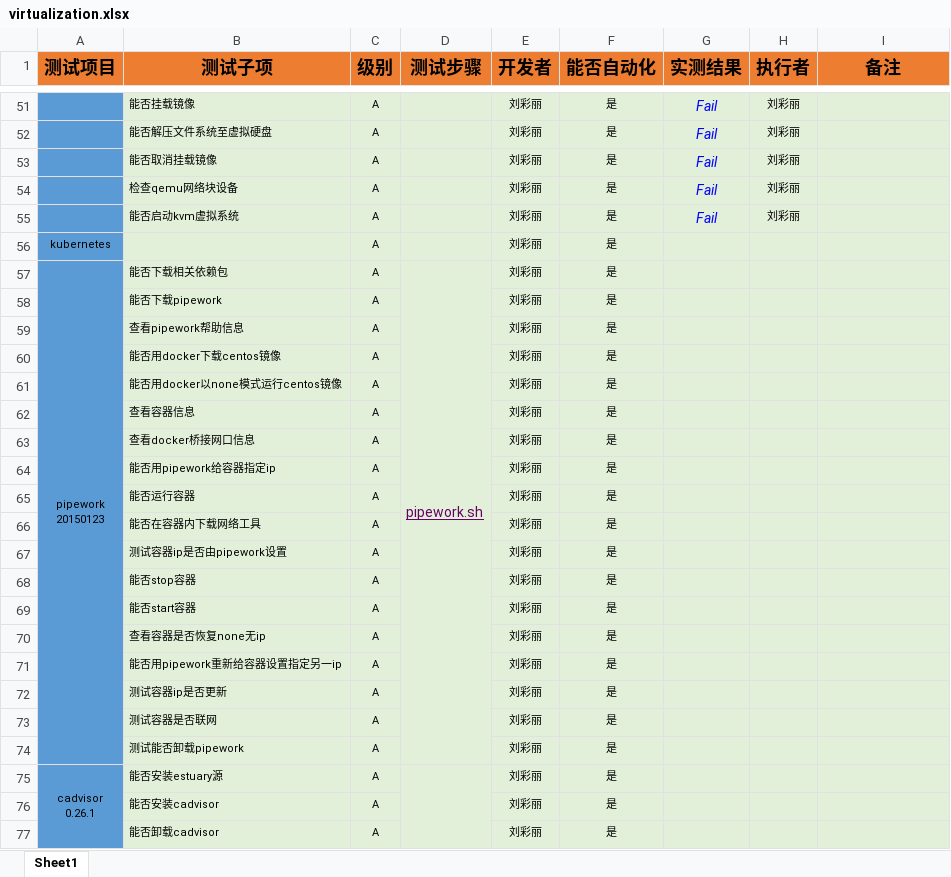
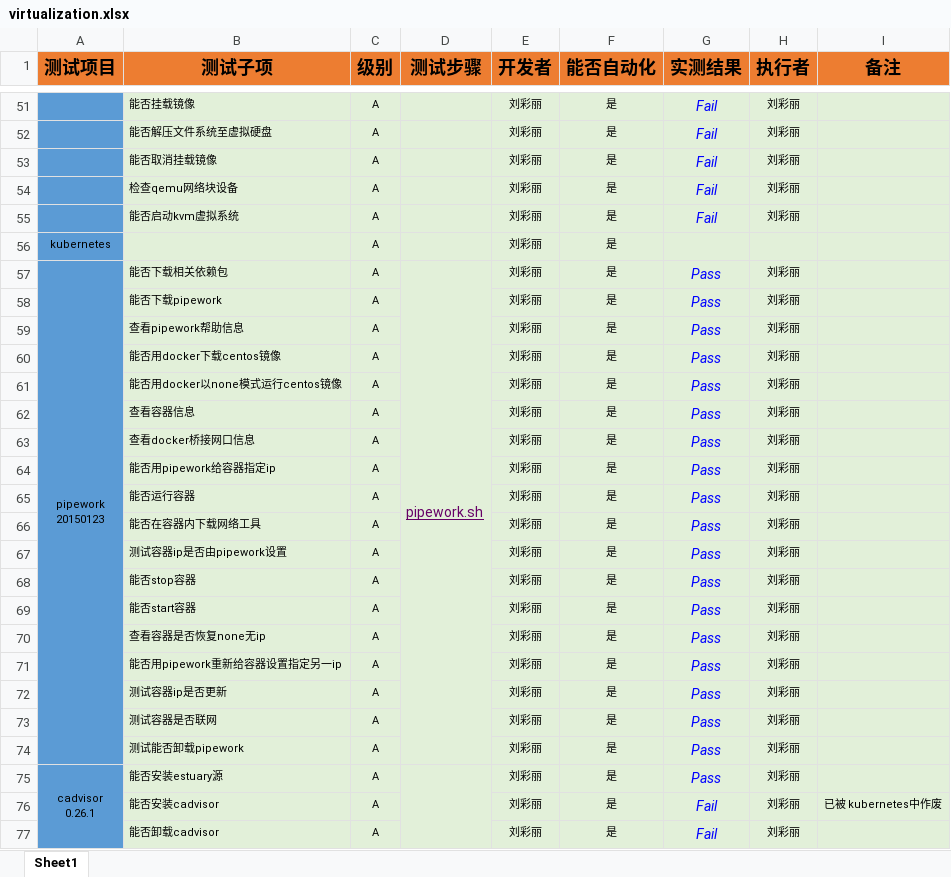
Before and after one commit to open-estuary/test-definitions, an Excel workbook: virtualization.xlsx, sheet Sheet1, drawn as a sheet; only a part is shown, gaps mark what is left out; values as stored, in another font and other column widths than the file's, no borders; charts and pictures and conditional formats not drawn; the diff names each change by its address in the sheet, - before the commit and + after, or states it on an @@ line.

Commit message:
update v5.0 virtual test results

```diff
--- a/virtualization.xlsx (sheet Sheet1)
+++ b/virtualization.xlsx (sheet Sheet1)
-G57:G75 (实测结果): (empty)
+G57:G75 (实测结果): Pass
-H57:H77 (执行者): (empty)
+H57:H77 (执行者): 刘彩丽
-G76:G77 (实测结果): (empty)
+G76:G77 (实测结果): Fail
-I76 (备注): (empty)
+I76 (备注): 已被 kubernetes中作废
```
Also changed, not shown: charts or pictures.
